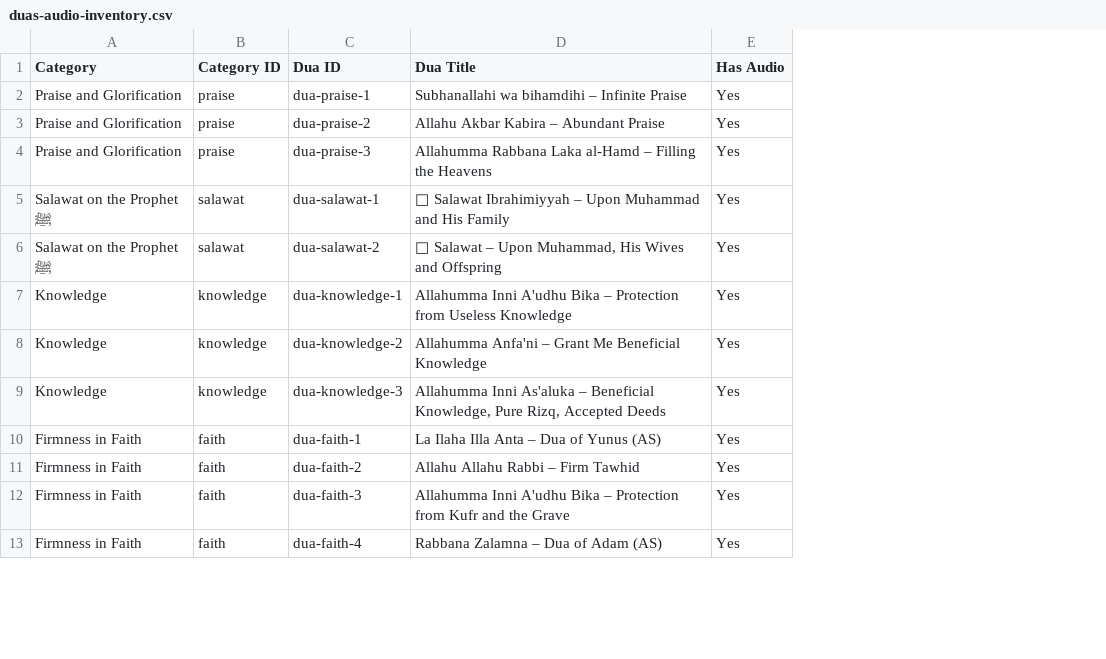
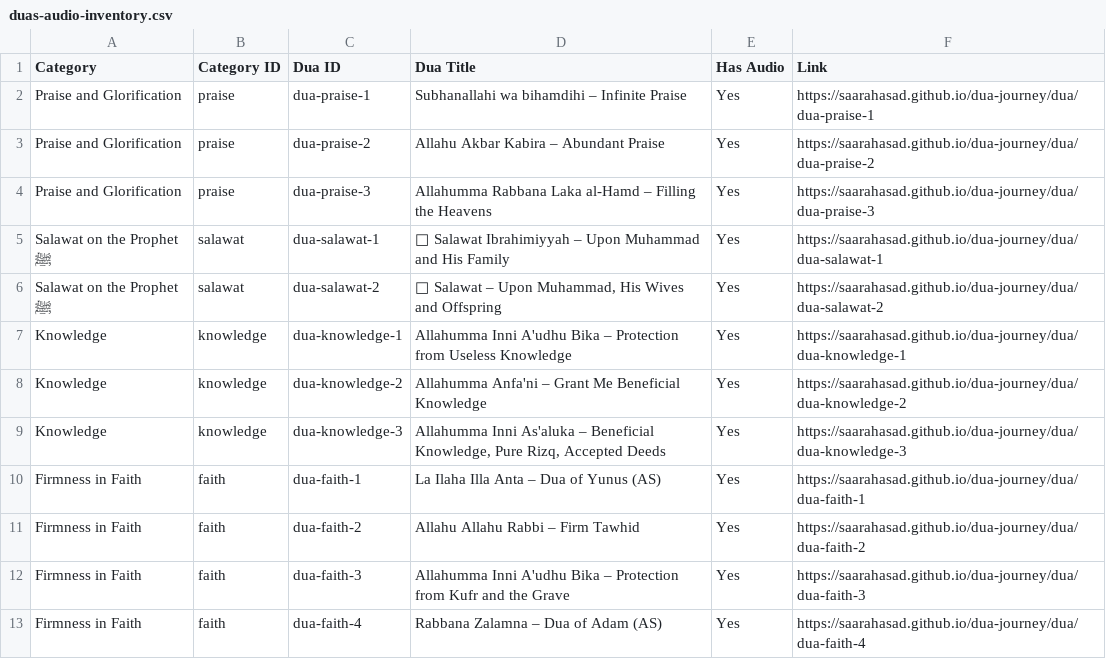
Before and after one commit to saarahasad/dua-journey, a CSV file: duas-audio-inventory.csv, drawn as a sheet; only a part is shown; the diff covers the shown part only; the diff names each change by its address in the sheet, - before the commit and + after, or states it on an @@ line.

```diff
--- a/duas-audio-inventory.csv
+++ b/duas-audio-inventory.csv
+column F (Link), rows 2-13: https://saarahasad.github.io/dua-journey/dua/dua-praise-1 | https://saarahasad.github.io/dua-journey/dua/dua-praise-2 | https://saarahasad.github.io/dua-journey/dua/dua-praise-3 | https://saarahasad.github.io/dua-journey/dua/dua-salawat-1 | https://saarahasad.github.io/dua-journey/dua/dua-salawat-2 | https://saarahasad.github.io/dua-journey/dua/dua-knowledge-1 | https://saarahasad.github.io/dua-journey/dua/dua-knowledge-2 | https://saarahasad.github.io/dua-journey/dua/dua-knowledge-3 | https://saarahasad.github.io/dua-journey/dua/dua-faith-1 | https://saarahasad.github.io/dua-journey/dua/dua-faith-2 | https://saarahasad.github.io/dua-journey/dua/dua-faith-3 | https://saarahasad.github.io/dua-journey/dua/dua-faith-4
```
Also changed, not shown: 4 added rows, 3 removed rows and 9 edited cells elsewhere in this file, 18 other files.
